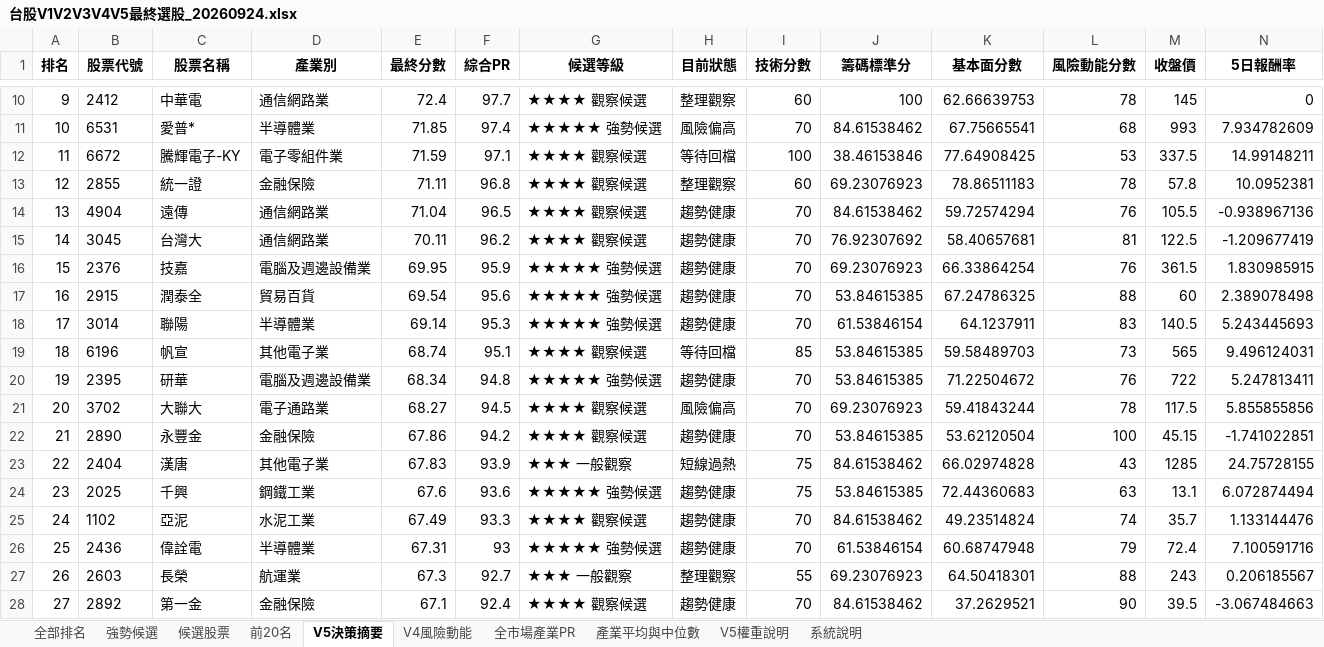
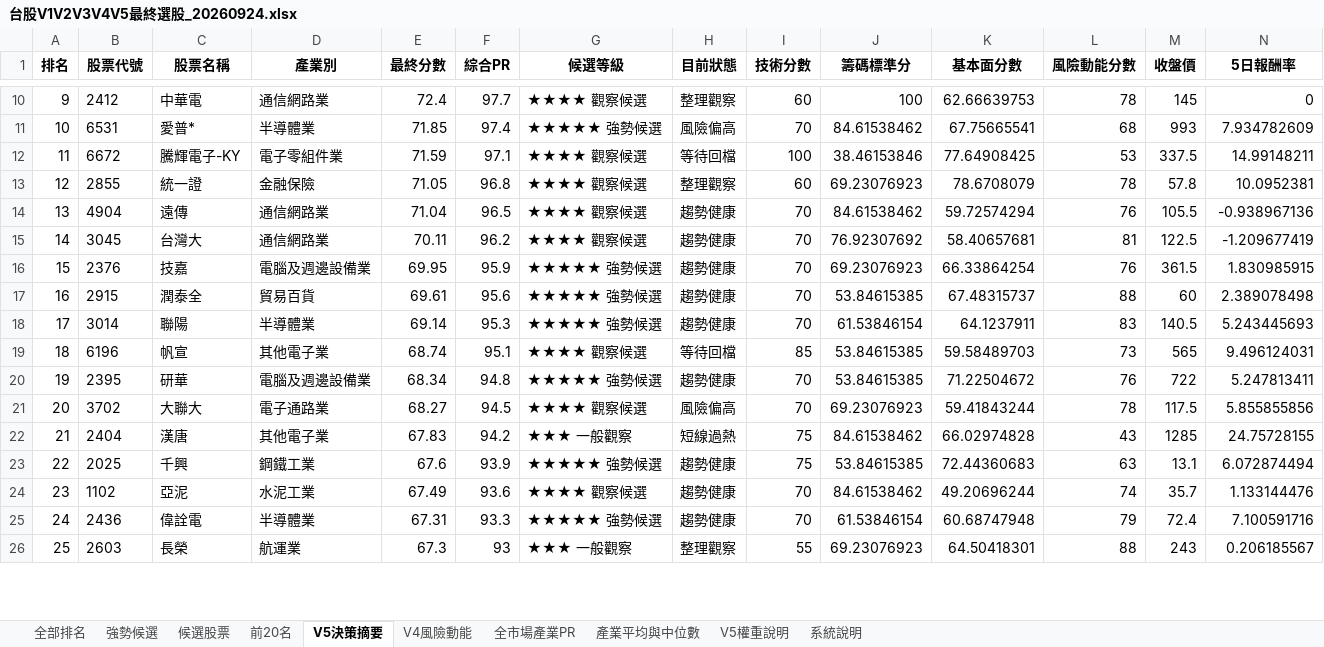
Before and after one commit to kkkunnnn/kun-stock, an Excel workbook: data/台股V1V2V3V4V5最終選股_20260924.xlsx, sheet V5決策摘要, drawn as a sheet; only a part is shown, gaps mark what is left out; values as stored, in another font and other column widths than the file's, no borders; removed rows and columns are numbered as before the commit, all else as after; rows hold the shown columns only; the diff covers the shown part only; the diff names each change by its address in the sheet, - before the commit and + after, or states it on an @@ line.

```diff
--- a/data/台股V1V2V3V4V5最終選股_20260924.xlsx (sheet V5決策摘要)
+++ b/data/台股V1V2V3V4V5最終選股_20260924.xlsx (sheet V5決策摘要)
-E13 (最終分數): 71.11
+E13 (最終分數): 71.05
-K13 (基本面分數): 78.86511183
+K13 (基本面分數): 78.6708079
-E17 (最終分數): 69.54
+E17 (最終分數): 69.61
-K17 (基本面分數): 67.24786325
+K17 (基本面分數): 67.48315737
-row 22: 21 | 2890 | 永豐金 | 金融保險 | 67.86 | 94.2 | ★★★★ 觀察候選 | 趨勢健康 | 70 | 53.84615385 | 53.62120504 | 100 | 45.15 | -1.741022851
@@ column A (排名) renumbered between rows 22 and 325 @@
-F22 (綜合PR): 93.9
+F22 (綜合PR): 94.2
-F23 (綜合PR): 93.6
+F23 (綜合PR): 93.9
-F24 (綜合PR): 93.3
+F24 (綜合PR): 93.6
-K24 (基本面分數): 49.23514824
+K24 (基本面分數): 49.20696244
-F25 (綜合PR): 93
+F25 (綜合PR): 93.3
-F26 (綜合PR): 92.7
+F26 (綜合PR): 93
-row 28: 27 | 2892 | 第一金 | 金融保險 | 67.1 | 92.4 | ★★★★ 觀察候選 | 趨勢健康 | 70 | 84.61538462 | 37.2629521 | 90 | 39.5 | -3.067484663
```
Also changed, not shown: 28 added rows, 26 removed rows and 154 edited cells elsewhere in this sheet, sheet 全部排名, sheet 全市場產業PR, sheet 候選股票, sheet V4風險動能, sheet 產業平均與中位數, sheet 強勢候選, 1 more sheet, 5 other files.
